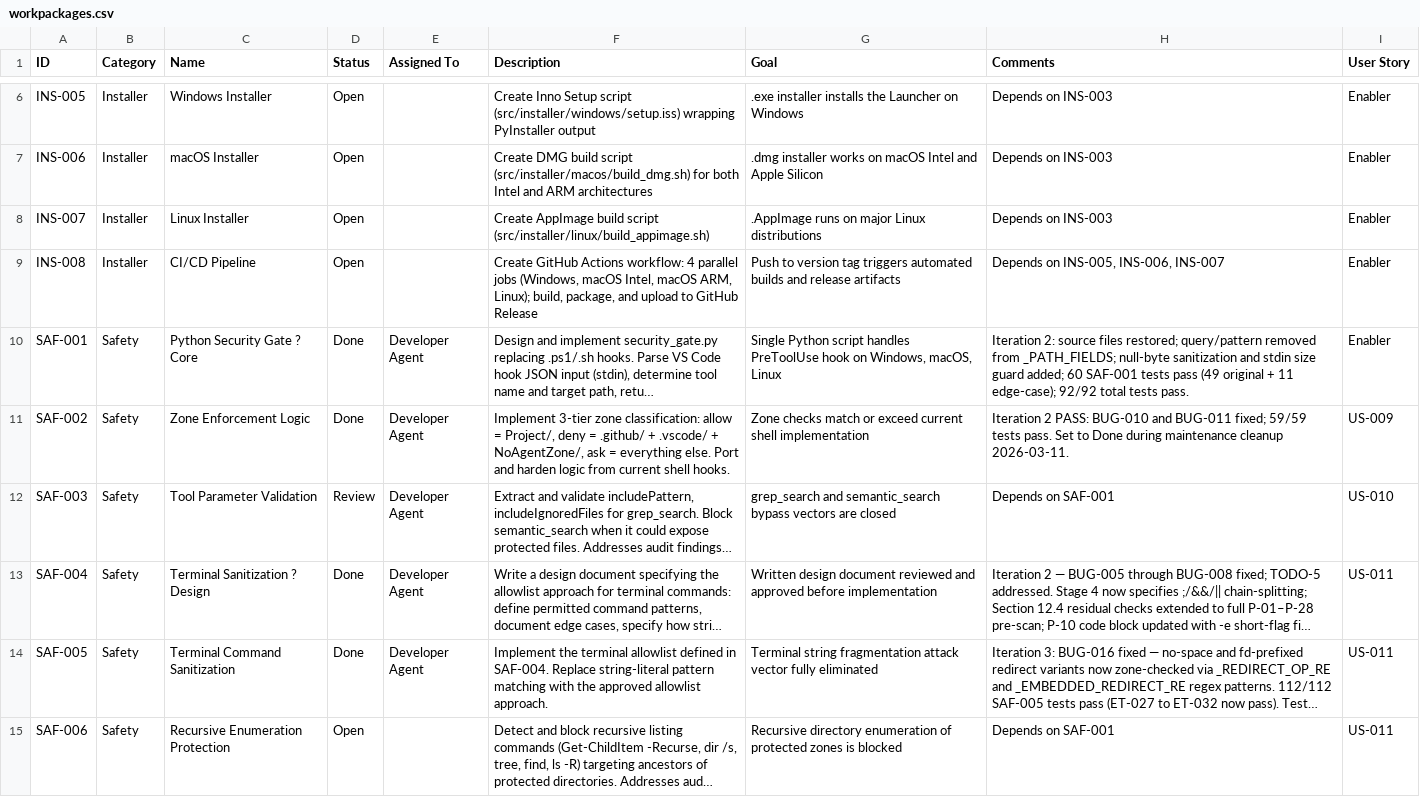
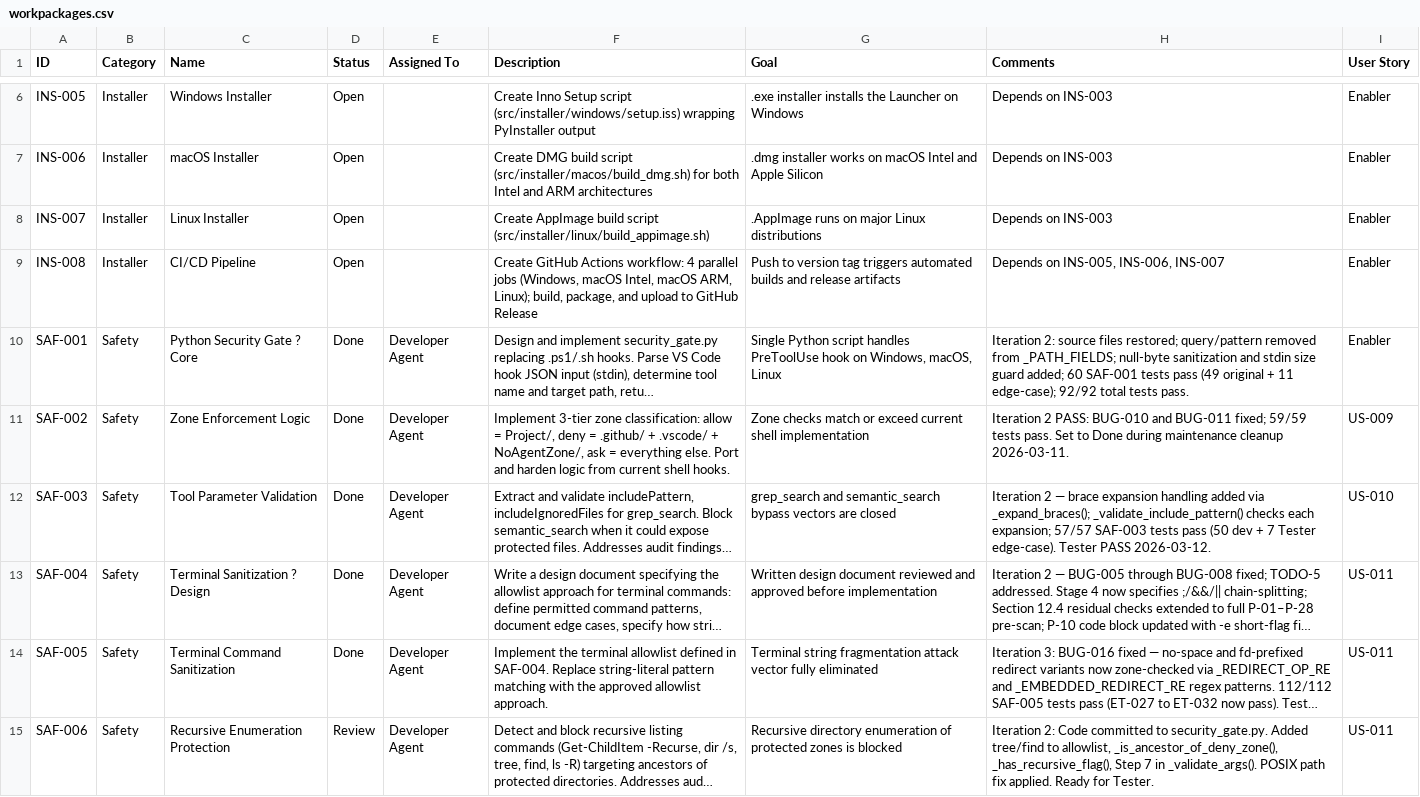
Before and after one commit to xX2Angelo8Xx/Turbulence-Solutions-Safe-Agent-Workspace, a CSV file: docs/workpackages/workpackages.csv, drawn as a sheet; only a part is shown, gaps mark what is left out; long unchanged cells end in …; the diff covers the shown part only; the diff names each change by its address in the sheet, - before the commit and + after, or states it on an @@ line.

Commit message:
test(SAF-003): Tester Iteration 2 PASS — 7 brace-expansion edge-case tests; WP → Done
- Add TST-339 to TST-345: multi-group, deeply nested, empty group, single-element,
  all-safe, mixed-case, and traversal-inside-brace edge-case tests
- All 57 SAF-003 tests pass (50 dev + 7 Tester)
- Full regression suite: 537 tests pass; 0 new failures
- Write docs/workpackages/SAF-003/test-report.md (Verdict: PASS)
- Log TST-339 to TST-346 in test-results.csv
- Set SAF-003 status to Done in workpackages.csv

```diff
--- a/docs/workpackages/workpackages.csv
+++ b/docs/workpackages/workpackages.csv
-D12 (Status): Review
+D12 (Status): Done
-H12 (Comments): Depends on SAF-001
+H12 (Comments): Iteration 2 — brace expansion handling added via _expand_braces(); _validate_include_pattern() checks each expansion; 57/57 SAF-003 tests pass (50 dev + 7 Tester edge-case). Tester PASS 2026-03-12.
-D15 (Status): Open
+D15 (Status): Review
-E15 (Assigned To): (empty)
+E15 (Assigned To): Developer Agent
-H15 (Comments): Depends on SAF-001
+H15 (Comments): Iteration 2: Code committed to security_gate.py. Added tree/find to allowlist, _is_ancestor_of_deny_zone(), _has_recursive_flag(), Step 7 in _validate_args(). POSIX path fix applied. Ready for Tester.
```
Also changed, not shown: 8 edited cells elsewhere in this file, docs/test-results/test-results.csv, 2 other files.
